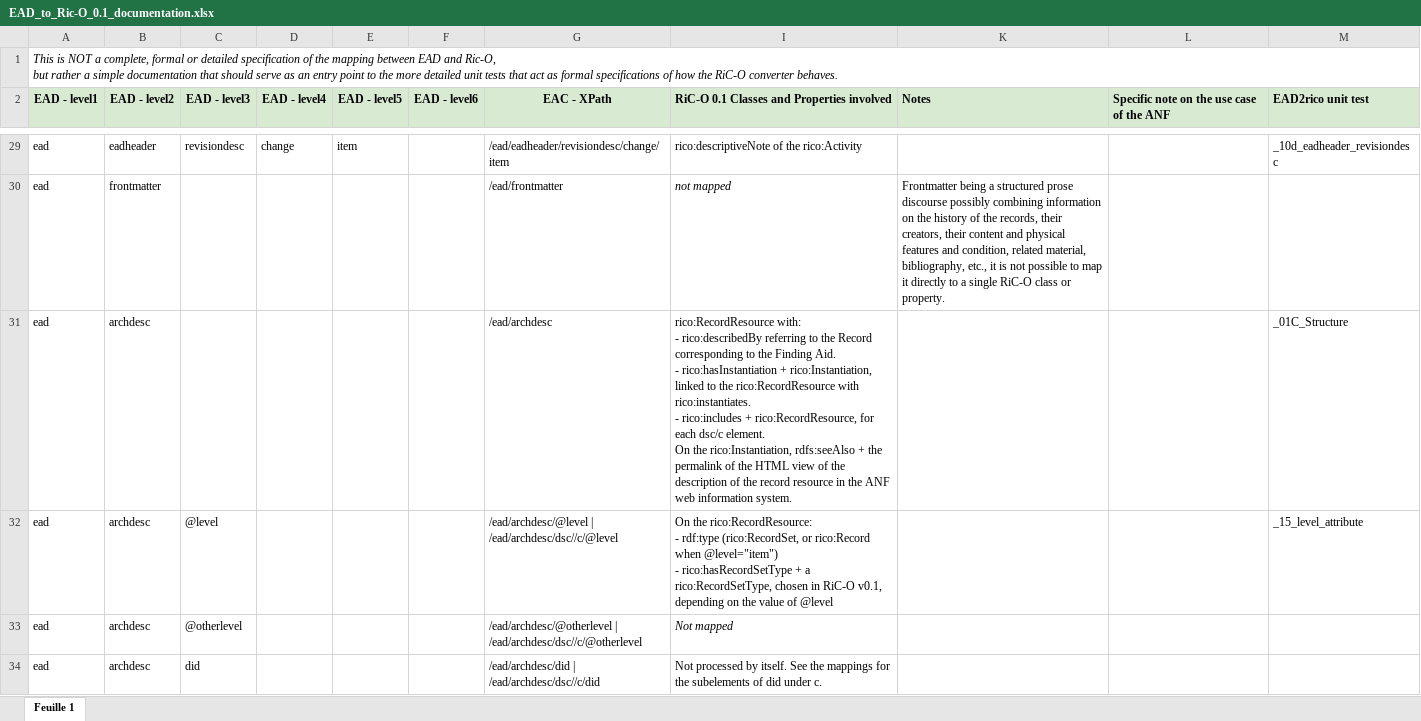
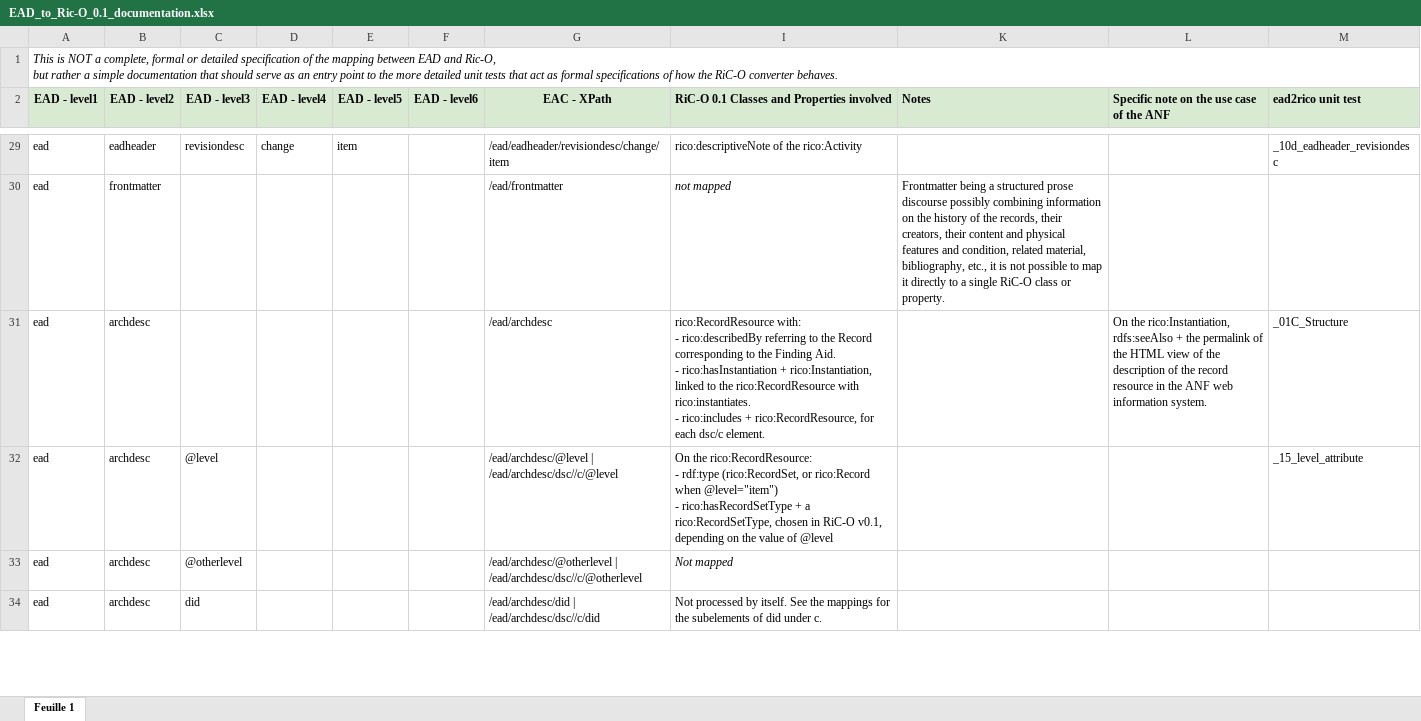
Before and after one commit to ArchivesNationalesFR/rico-converter, an Excel workbook: ricoconverter/ricoconverter-doc/src/main/resources/EAD_to_Ric-O_0.1_documentation.xlsx, sheet Feuille 1, drawn as a sheet; only a part is shown, gaps mark what is left out; values as stored, in another font and other column widths than the file's, no borders; ↵ is a line break in a cell; the diff names each change by its address in the sheet, - before the commit and + after, or states it on an @@ line.

```diff
--- a/ricoconverter/ricoconverter-doc/src/main/resources/EAD_to_Ric-O_0.1_documentation.xlsx (sheet Feuille 1)
+++ b/ricoconverter/ricoconverter-doc/src/main/resources/EAD_to_Ric-O_0.1_documentation.xlsx (sheet Feuille 1)
-M2: EAD2rico unit test
+M2: ead2rico unit test
-I31: …dsc/c element. ↵ On the rico:Instantiation, rdfs:seeAlso + the permalink of the HTML view of the description of the record resource in the ANF web information system.
+I31: …dsc/c element.
-L31: (empty)
+L31: On the rico:Instantiation, rdfs:seeAlso + the permalink of the HTML view of the description of the record resource in the ANF web information system.
```
Also changed, not shown: ricoconverter/ricoconverter-doc/src/main/resources/EAC_to_Ric-O_0.1_documentation.xlsx.
